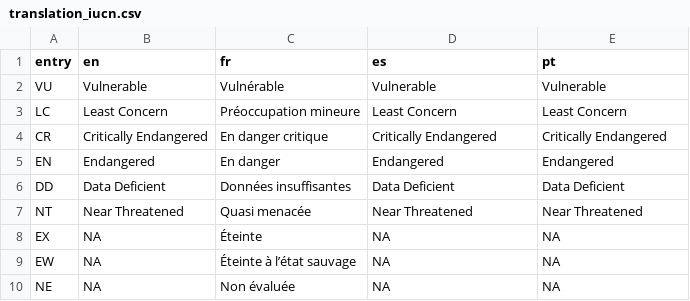
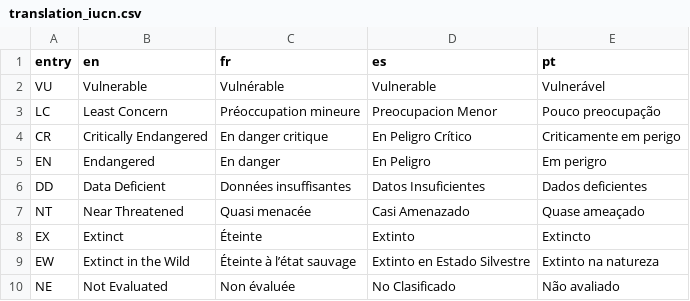
Before and after one commit to inrae/diades.atlas, a CSV file: inst/translation_iucn.csv, drawn as a sheet; the diff names each change by its address in the sheet, - before the commit and + after, or states it on an @@ line.

```diff
--- a/inst/translation_iucn.csv
+++ b/inst/translation_iucn.csv
-E2 (pt): Vulnerable
+E2 (pt): Vulnerável
-D3 (es): Least Concern
+D3 (es): Preocupacion Menor
-E3 (pt): Least Concern
+E3 (pt): Pouco preocupação
-D4 (es): Critically Endangered
+D4 (es): En Peligro Crítico
-E4 (pt): Critically Endangered
+E4 (pt): Criticamente em perigo
-D5 (es): Endangered
+D5 (es): En Peligro
-E5 (pt): Endangered
+E5 (pt): Em perigro
-D6 (es): Data Deficient
+D6 (es): Datos Insuficientes
-E6 (pt): Data Deficient
+E6 (pt): Dados deficientes
-D7 (es): Near Threatened
+D7 (es): Casi Amenazado
-E7 (pt): Near Threatened
+E7 (pt): Quase ameaçado
-B8 (en): NA
+B8 (en): Extinct
-D8 (es): NA
+D8 (es): Extinto
-E8 (pt): NA
+E8 (pt): Extincto
-B9 (en): NA
+B9 (en): Extinct in the Wild
-D9 (es): NA
+D9 (es): Extinto en Estado Silvestre
-E9 (pt): NA
+E9 (pt): Extinto na natureza
-B10 (en): NA
+B10 (en): Not Evaluated
-D10 (es): NA
+D10 (es): No Clasificado
-E10 (pt): NA
+E10 (pt): Não avaliado
```
Also changed, not shown: inst/translation.csv, inst/translation_help.csv, 1 other file.
